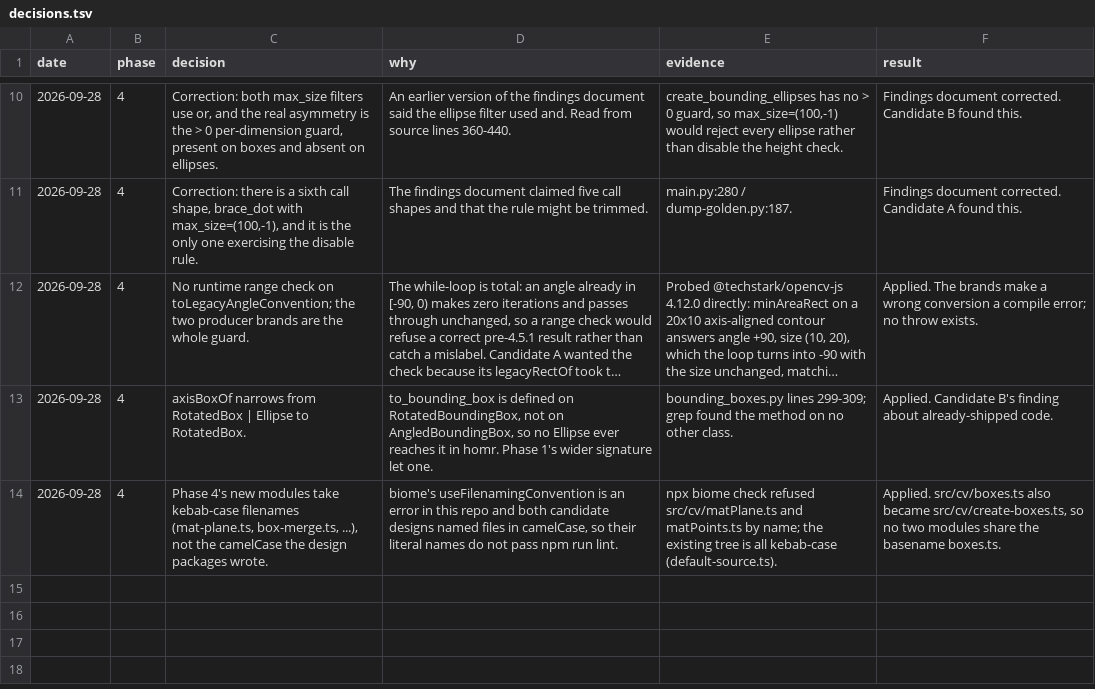
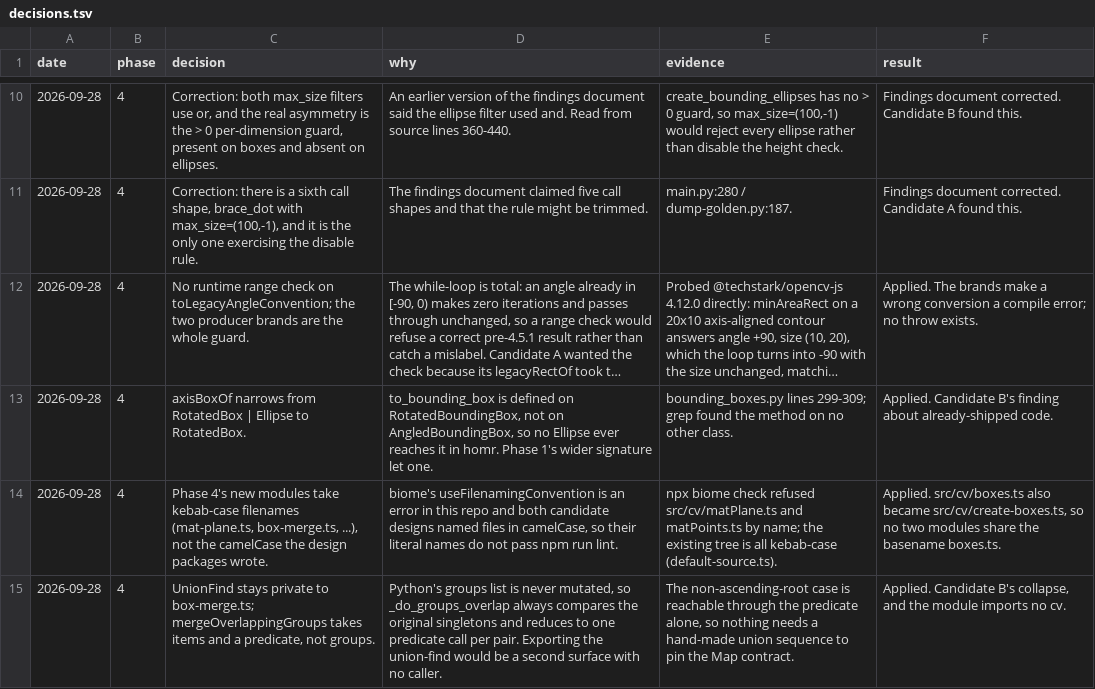
Before and after one commit to jymen/homr-web, a TSV file: docs/decisions.tsv, drawn as a sheet; only a part is shown, gaps mark what is left out; long unchanged cells end in …; the diff names each change by its address in the sheet, - before the commit and + after, or states it on an @@ line.

```diff
--- a/docs/decisions.tsv
+++ b/docs/decisions.tsv
+row 15: 2026-09-28 | 4 | UnionFind stays private to box-merge.ts; mergeOverlappingGroups takes items and a predicate, not groups. | Python's groups list is never mutated, so _do_groups_overlap always compares the original singletons and reduces to one predicate call per pair. Exporting the union-find would be a second surface with no caller. | The non-ascending-root case is reachable through the predicate alone, so nothing needs a hand-made union sequence to pin the Map contract. | Applied. Candidate B's collapse, and the module imports no cv.
```
Also changed, not shown: 3 other files.
